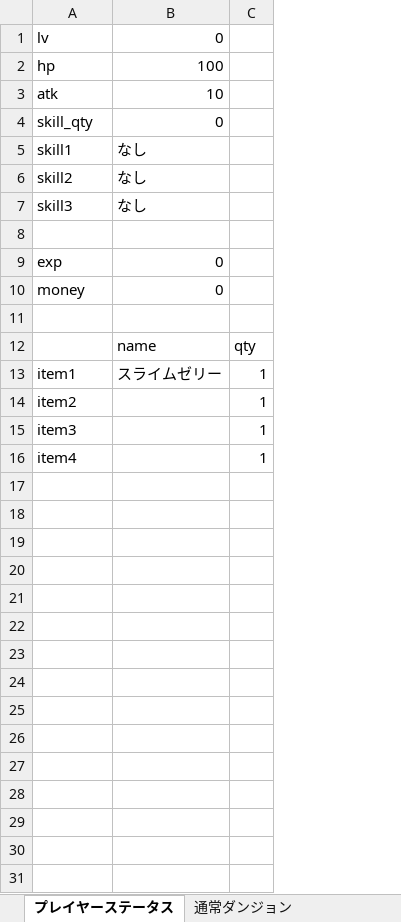
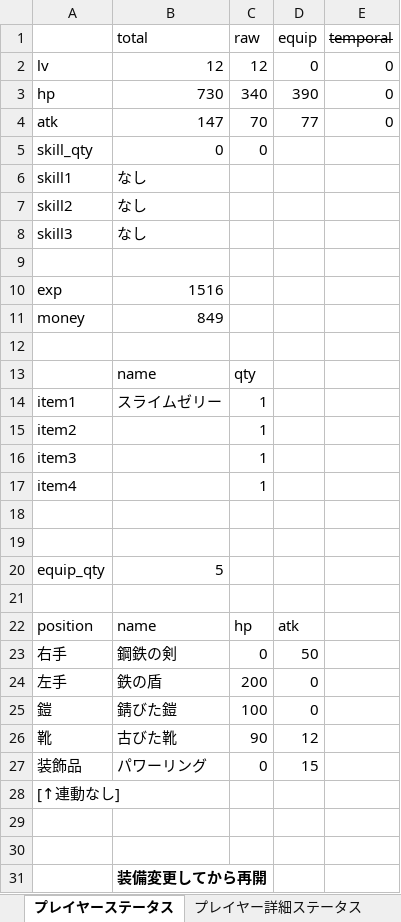
Before and after one commit to TakenokoEmpire/mypj, an Excel workbook: game_system/systems/base.xlsx, sheet プレイヤーステータス, drawn as a sheet; values as stored, in another font and other column widths than the file's, no borders; addresses are those after the commit; the diff names each change by its address in the sheet, - before the commit and + after, or states it on an @@ line.

```diff
--- a/game_system/systems/base.xlsx (sheet プレイヤーステータス)
+++ b/game_system/systems/base.xlsx (sheet プレイヤーステータス)
+column D, rows 2-4: 0 | 390 | 77
+column E, rows 2-4: all 0
+row 1:  | total | raw | equip | temporal
-B2: 0
+B2: 12
-C2: (empty)
+C2: 12
-B3: 100
+B3: 730
-C3: (empty)
+C3: 340
-B4: 10
+B4: 147
-C4: (empty)
+C4: 70
-C5: (empty)
+C5: 0
-B10: 0
+B10: 1516
-B11: 0
+B11: 849
+row 18: (empty)
+row 19: (empty)
+row 20: equip_qty | 5
+row 21: (empty)
+row 22: position | name | hp | atk
+row 23: 右手 | 鋼鉄の剣 | 0 | 50
+row 24: 左手 | 鉄の盾 | 200 | 0
+row 25: 鎧 | 錆びた鎧 | 100 | 0
+row 26: 靴 | 古びた靴 | 90 | 12
+row 27: 装飾品 | パワーリング | 0 | 15
+row 28: [↑連動なし]
+row 29: (empty)
+row 30: (empty)
+row 31:  | 装備変更してから再開
```
Also changed, not shown: sheet プレイヤー詳細ステータス, sheet 通常ダンジョン, sheet 道具箱, sheet ボスダンジョン, sheet ドラゴン, sheet ゴブリン, other sheet tabs, 5 other files.
